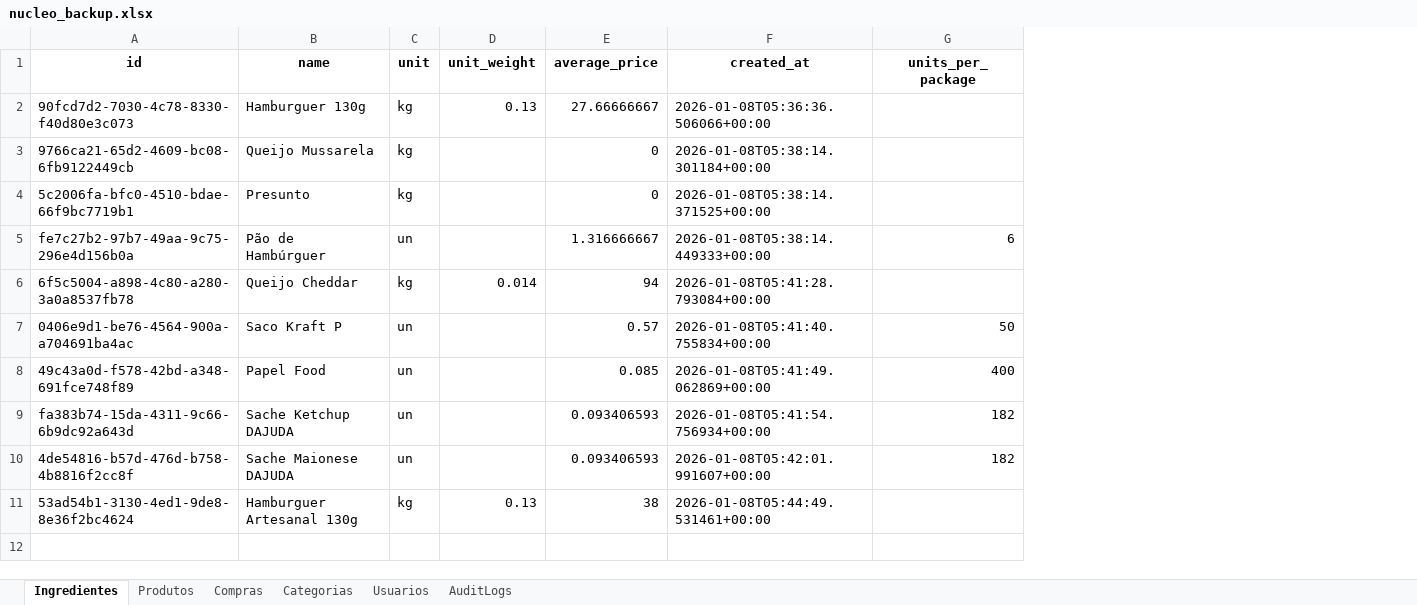
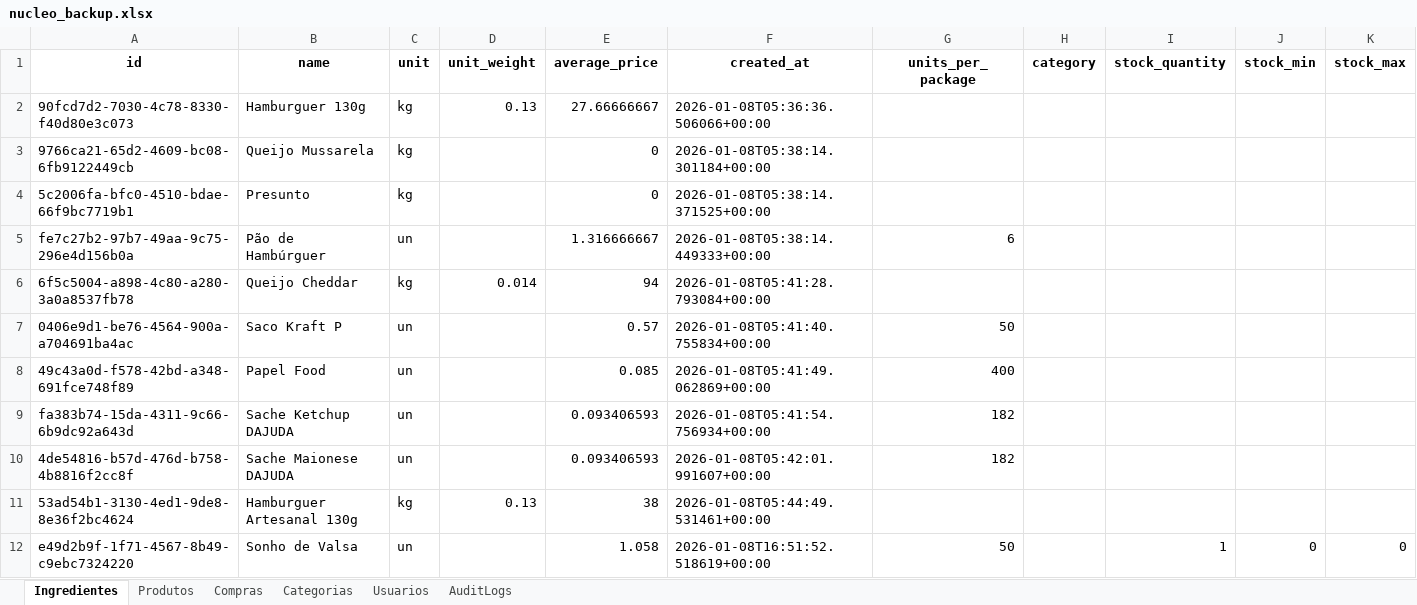
Before and after one commit to OAddad/Nucleo-Beta, an Excel workbook: backend/data_backup/nucleo_backup.xlsx, sheet Ingredientes, drawn as a sheet; values as stored, in another font and other column widths than the file's, no borders; the diff names each change by its address in the sheet, - before the commit and + after, or states it on an @@ line.

```diff
--- a/backend/data_backup/nucleo_backup.xlsx (sheet Ingredientes)
+++ b/backend/data_backup/nucleo_backup.xlsx (sheet Ingredientes)
+column H (category), empty
+column I (stock_quantity), empty
+column J (stock_min), empty
+column K (stock_max), empty
+row 12: e49d2b9f-1f71-4567-8b49-c9ebc7324220 | Sonho de Valsa | un |  | 1.058 | 2026-01-08T16:51:52.518619+00:00 | 50 |  | 1 | 0 | 0
```
Also changed, not shown: sheet AuditLogs, sheet Compras.
